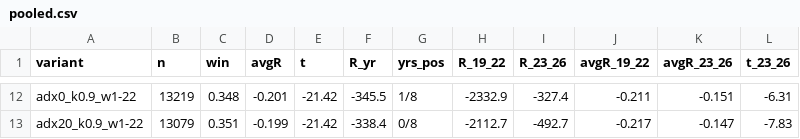
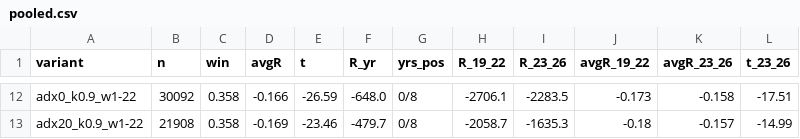
Before and after one commit to ahmetcanunaldi/mt5-automate-trading, a CSV file: reports/EXP-106/pooled.csv, drawn as a sheet; only a part is shown, gaps mark what is left out; the diff covers the shown part only; the diff names each change by its address in the sheet, - before the commit and + after, or states it on an @@ line.

```diff
--- a/reports/EXP-106/pooled.csv
+++ b/reports/EXP-106/pooled.csv
-B12 (n): 13219
+B12 (n): 30092
-C12 (win): 0.348
+C12 (win): 0.358
-D12 (avgR): -0.201
+D12 (avgR): -0.166
-E12 (t): -21.42
+E12 (t): -26.59
-F12 (R_yr): -345.5
+F12 (R_yr): -648.0
-G12 (yrs_pos): 1/8
+G12 (yrs_pos): 0/8
-H12 (R_19_22): -2332.9
+H12 (R_19_22): -2706.1
-I12 (R_23_26): -327.4
+I12 (R_23_26): -2283.5
-J12 (avgR_19_22): -0.211
+J12 (avgR_19_22): -0.173
-K12 (avgR_23_26): -0.151
+K12 (avgR_23_26): -0.158
-L12 (t_23_26): -6.31
+L12 (t_23_26): -17.51
-B13 (n): 13079
+B13 (n): 21908
-C13 (win): 0.351
+C13 (win): 0.358
-D13 (avgR): -0.199
+D13 (avgR): -0.169
-E13 (t): -21.42
+E13 (t): -23.46
-F13 (R_yr): -338.4
+F13 (R_yr): -479.7
-H13 (R_19_22): -2112.7
+H13 (R_19_22): -2058.7
-I13 (R_23_26): -492.7
+I13 (R_23_26): -1635.3
-J13 (avgR_19_22): -0.217
+J13 (avgR_19_22): -0.18
-K13 (avgR_23_26): -0.147
+K13 (avgR_23_26): -0.157
-L13 (t_23_26): -7.83
+L13 (t_23_26): -14.99
```
Also changed, not shown: 1 added row, 1 removed row and 90 edited cells elsewhere in this file, reports/EXP-106/variants.csv, 5 other files.
